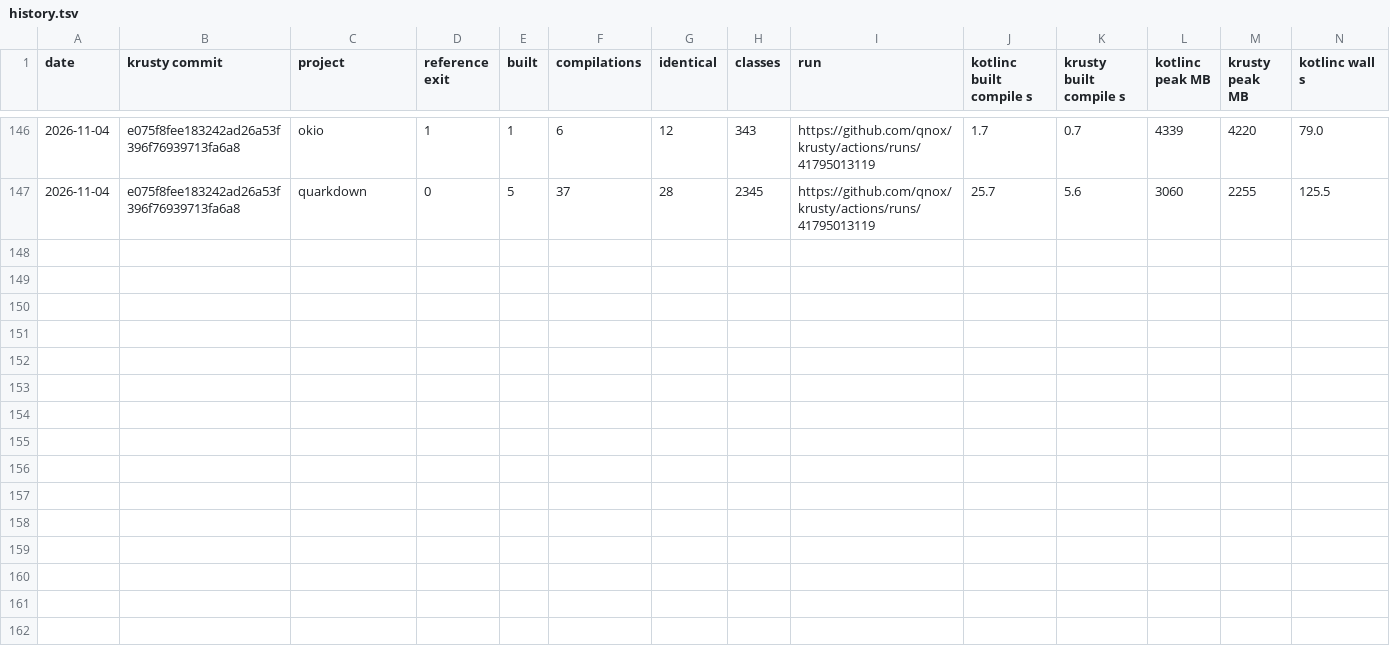
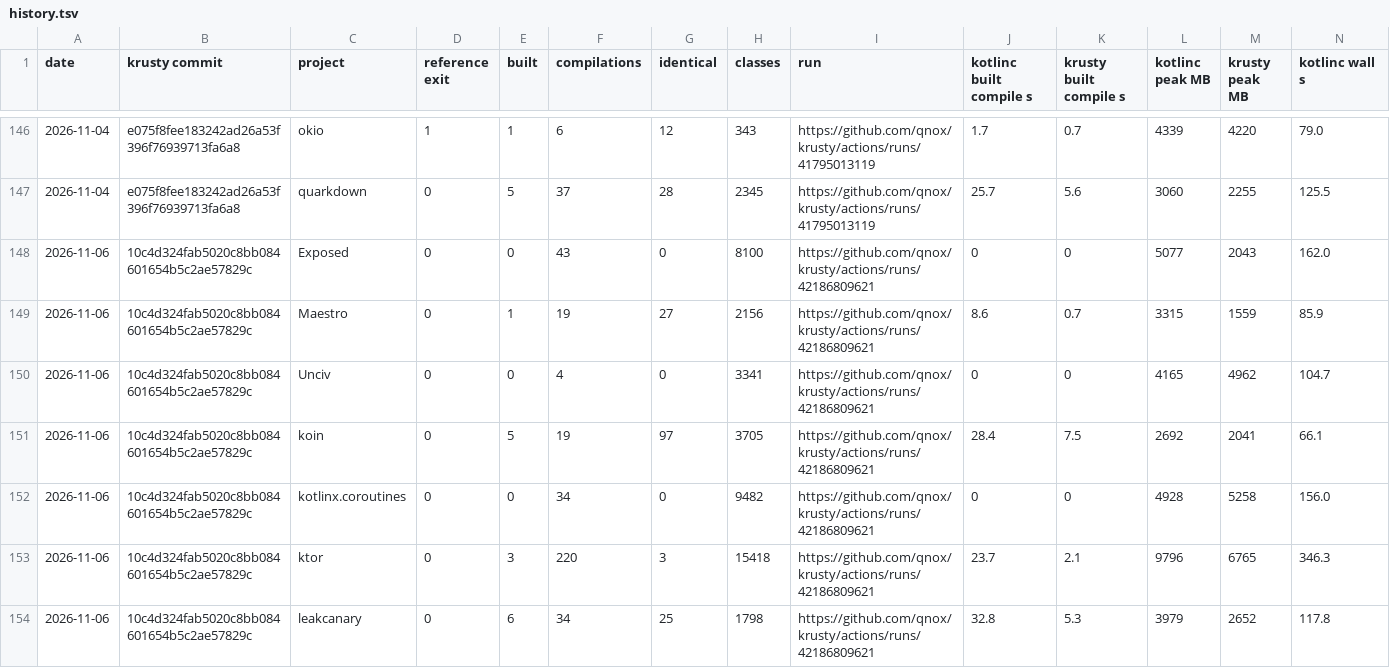
Before and after one commit to qnox/krusty, a TSV file: history.tsv, drawn as a sheet; only a part is shown, gaps mark what is left out; rows hold the shown columns only; the diff covers the shown part only; the diff names each change by its address in the sheet, - before the commit and + after, or states it on an @@ line.

```diff
--- a/history.tsv
+++ b/history.tsv
+row 148: 2026-11-06 | 10c4d324fab5020c8bb084601654b5c2ae57829c | Exposed | 0 | 0 | 43 | 0 | 8100 | https://github.com/qnox/krusty/actions/runs/42186809621 | 0 | 0 | 5077 | 2043 | 162.0
+row 149: 2026-11-06 | 10c4d324fab5020c8bb084601654b5c2ae57829c | Maestro | 0 | 1 | 19 | 27 | 2156 | https://github.com/qnox/krusty/actions/runs/42186809621 | 8.6 | 0.7 | 3315 | 1559 | 85.9
+row 150: 2026-11-06 | 10c4d324fab5020c8bb084601654b5c2ae57829c | Unciv | 0 | 0 | 4 | 0 | 3341 | https://github.com/qnox/krusty/actions/runs/42186809621 | 0 | 0 | 4165 | 4962 | 104.7
+row 151: 2026-11-06 | 10c4d324fab5020c8bb084601654b5c2ae57829c | koin | 0 | 5 | 19 | 97 | 3705 | https://github.com/qnox/krusty/actions/runs/42186809621 | 28.4 | 7.5 | 2692 | 2041 | 66.1
+row 152: 2026-11-06 | 10c4d324fab5020c8bb084601654b5c2ae57829c | kotlinx.coroutines | 0 | 0 | 34 | 0 | 9482 | https://github.com/qnox/krusty/actions/runs/42186809621 | 0 | 0 | 4928 | 5258 | 156.0
+row 153: 2026-11-06 | 10c4d324fab5020c8bb084601654b5c2ae57829c | ktor | 0 | 3 | 220 | 3 | 15418 | https://github.com/qnox/krusty/actions/runs/42186809621 | 23.7 | 2.1 | 9796 | 6765 | 346.3
+row 154: 2026-11-06 | 10c4d324fab5020c8bb084601654b5c2ae57829c | leakcanary | 0 | 6 | 34 | 25 | 1798 | https://github.com/qnox/krusty/actions/runs/42186809621 | 32.8 | 5.3 | 3979 | 2652 | 117.8
```
Also changed, not shown: 6 added rows elsewhere in this file, 28 other files.
